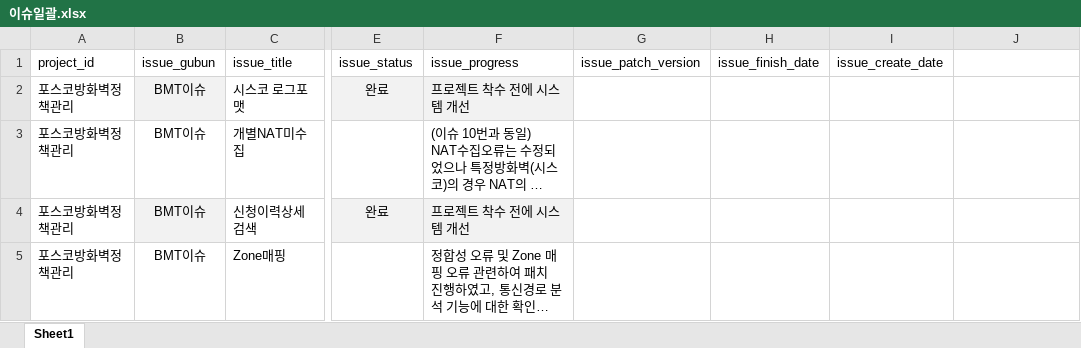
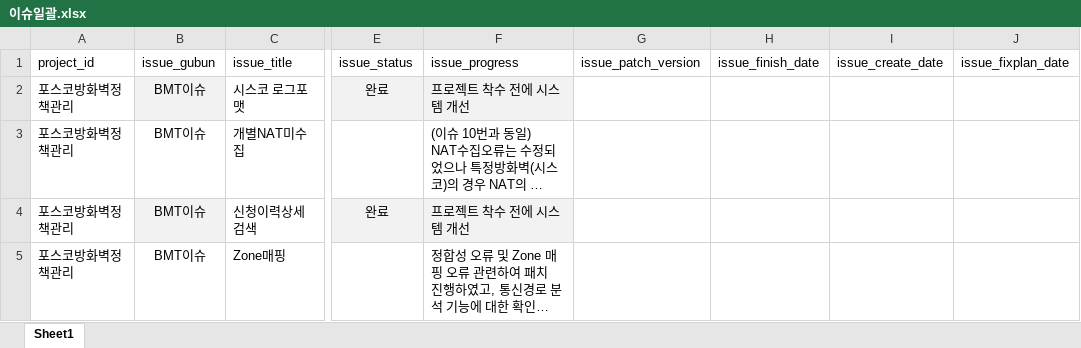
Before and after one commit to choimyungsu/cmstool, an Excel workbook: 이슈일괄.xlsx, sheet Sheet1, drawn as a sheet; only a part is shown, gaps mark what is left out; long unchanged cells end in …; values as stored, in another font and other column widths than the file's, no borders; the diff names each change by its address in the sheet, - before the commit and + after, or states it on an @@ line.

```diff
--- a/이슈일괄.xlsx (sheet Sheet1)
+++ b/이슈일괄.xlsx (sheet Sheet1)
-J1: (empty)
+J1: issue_fixplan_date
```
Also changed, not shown: 2 other files.
